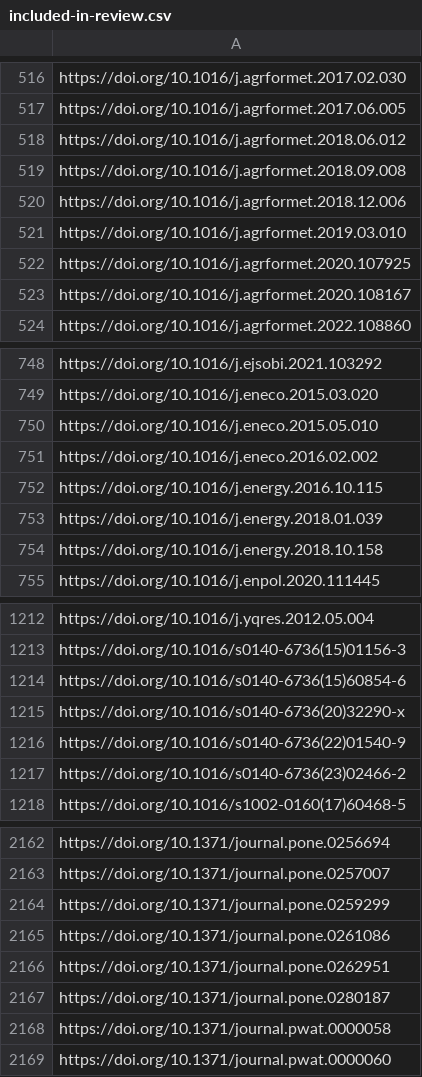
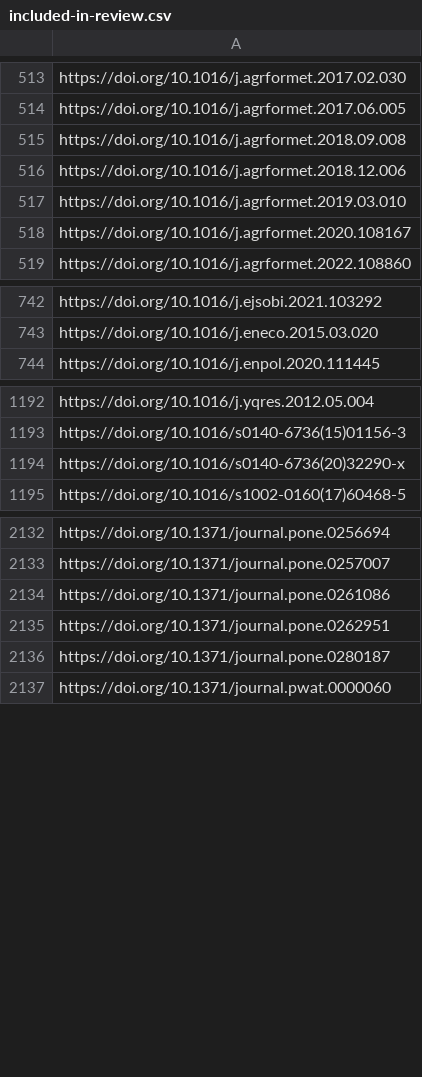
Before and after one commit to ilri/cgiar-climate-change-synthesis, a CSV file: data/included-in-review.csv, drawn as a sheet; only a part is shown, gaps mark what is left out; the diff covers the shown part only.

Commit message:
data/included-in-review.csv: update
Update based on latest Rayyan review from 2025-03-13. This removes
37 journal articles.

```diff
--- a/data/included-in-review.csv
+++ b/data/included-in-review.csv
@@ -517,3 +514,2 @@ https://doi.org/10.1016/j.agrformet.2017.02.030
 https://doi.org/10.1016/j.agrformet.2017.06.005
-https://doi.org/10.1016/j.agrformet.2018.06.012
 https://doi.org/10.1016/j.agrformet.2018.09.008
@@ -521,3 +517,2 @@ https://doi.org/10.1016/j.agrformet.2018.12.006
 https://doi.org/10.1016/j.agrformet.2019.03.010
-https://doi.org/10.1016/j.agrformet.2020.107925
 https://doi.org/10.1016/j.agrformet.2020.108167
@@ -749,7 +743,2 @@ https://doi.org/10.1016/j.ejsobi.2021.103292
 https://doi.org/10.1016/j.eneco.2015.03.020
-https://doi.org/10.1016/j.eneco.2015.05.010
-https://doi.org/10.1016/j.eneco.2016.02.002
-https://doi.org/10.1016/j.energy.2016.10.115
-https://doi.org/10.1016/j.energy.2018.01.039
-https://doi.org/10.1016/j.energy.2018.10.158
 https://doi.org/10.1016/j.enpol.2020.111445
@@ -1213,6 +1193,3 @@ https://doi.org/10.1016/j.yqres.2012.05.004
 https://doi.org/10.1016/s0140-6736(15)01156-3
-https://doi.org/10.1016/s0140-6736(15)60854-6
 https://doi.org/10.1016/s0140-6736(20)32290-x
-https://doi.org/10.1016/s0140-6736(22)01540-9
-https://doi.org/10.1016/s0140-6736(23)02466-2
 https://doi.org/10.1016/s1002-0160(17)60468-5
@@ -2163,3 +2133,2 @@ https://doi.org/10.1371/journal.pone.0256694
 https://doi.org/10.1371/journal.pone.0257007
-https://doi.org/10.1371/journal.pone.0259299
 https://doi.org/10.1371/journal.pone.0261086
@@ -2167,3 +2136,2 @@ https://doi.org/10.1371/journal.pone.0262951
 https://doi.org/10.1371/journal.pone.0280187
-https://doi.org/10.1371/journal.pwat.0000058
 https://doi.org/10.1371/journal.pwat.0000060
```
Also changed, not shown: 25 removed rows elsewhere in this file.
